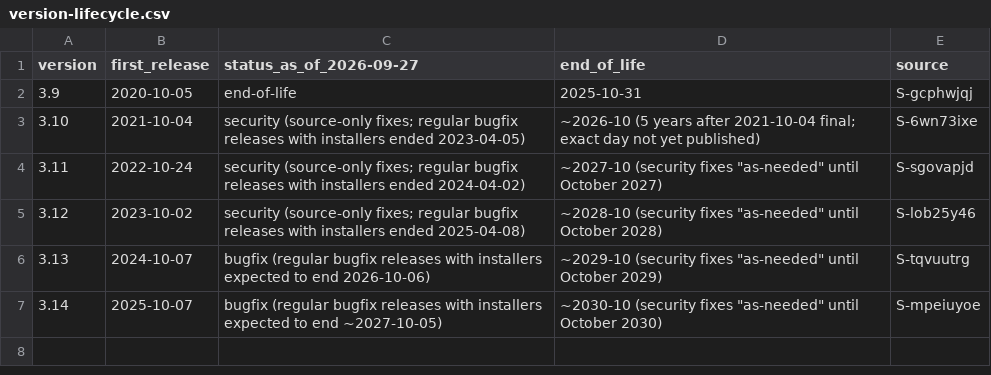
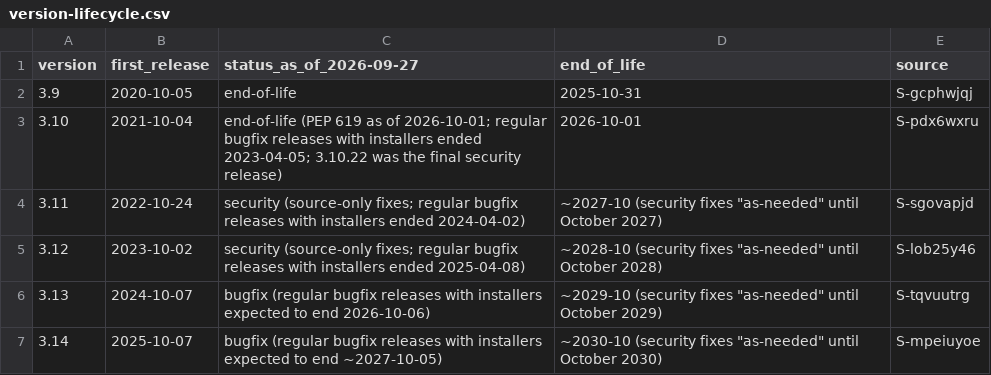
Before and after one commit to mikkielt/it-ops-kb, a CSV file: kb/public/python/version-lifecycle.csv, drawn as a sheet.

```diff
--- a/kb/public/python/version-lifecycle.csv
+++ b/kb/public/python/version-lifecycle.csv
@@ -2,3 +2,3 @@ version,first_release,status_as_of_2026-09-27,end_of_life,source
 3.9,2020-10-05,end-of-life,2025-10-31,S-gcphwjqj
-3.10,2021-10-04,security (source-only fixes; regular bugfix releases with installers ended 2023-04-05),~2026-10 (5 years after 2021-10-04 final; exact day not yet published),S-6wn73ixe
+3.10,2021-10-04,end-of-life (PEP 619 as of 2026-10-01; regular bugfix releases with installers ended 2023-04-05; 3.10.22 was the final security release),2026-10-01,S-pdx6wxru
 3.11,2022-10-24,security (source-only fixes; regular bugfix releases with installers ended 2024-04-02),~2027-10 (security fixes "as-needed" until October 2027),S-sgovapjd
```
Also changed, not shown: 2 other files.
